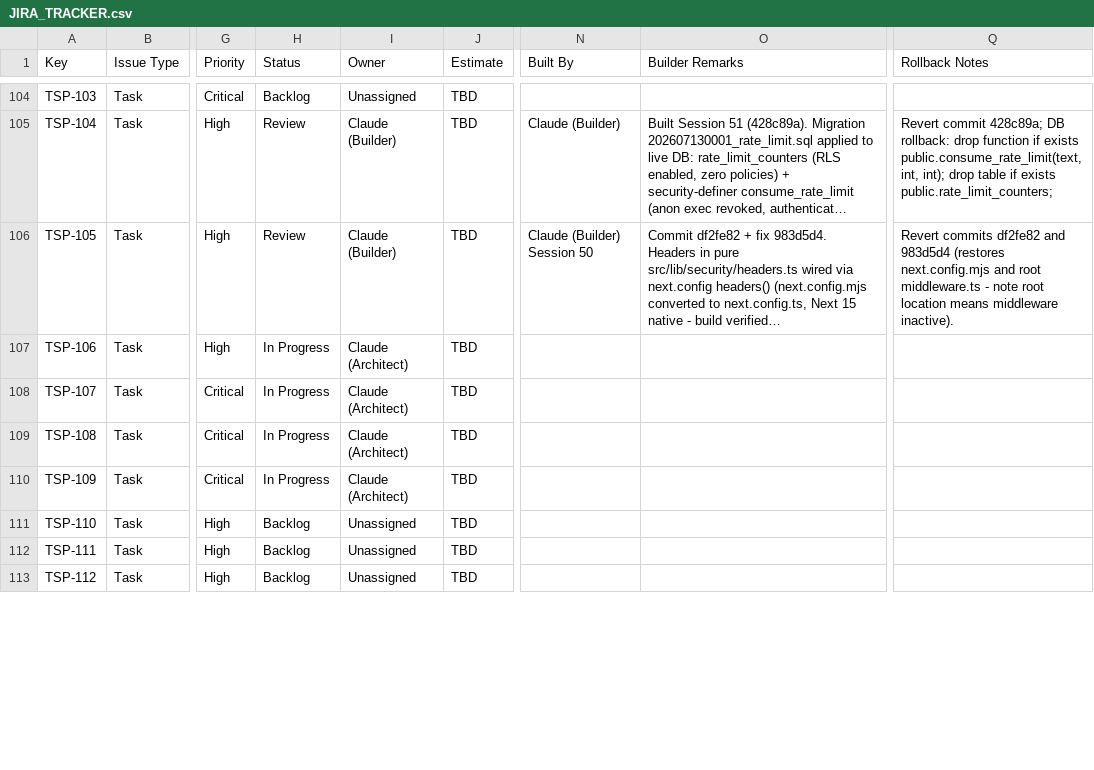
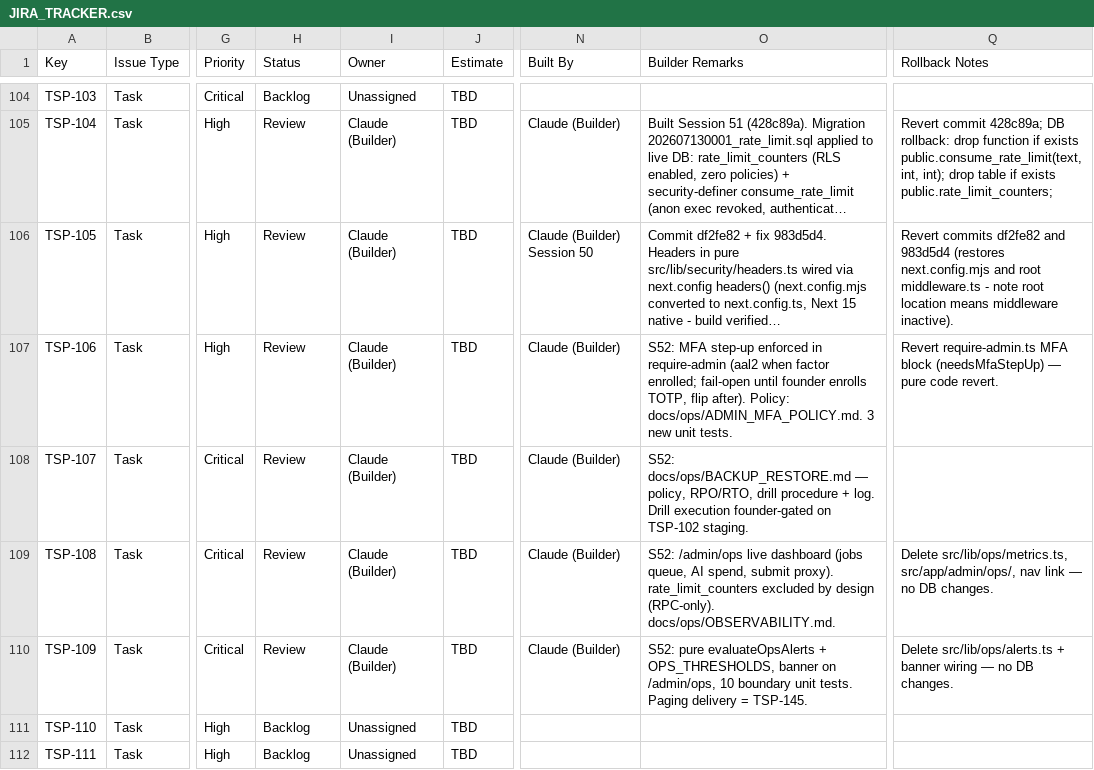
Before and after one commit to sehyfNei/TEstportal, a CSV file: trackers/JIRA_TRACKER.csv, drawn as a sheet; only a part is shown, gaps mark what is left out; the shorter side is filled out with more unchanged rows; long unchanged cells end in …; the diff covers the shown part only; the diff names each change by its address in the sheet, - before the commit and + after, or states it on an @@ line.

```diff
--- a/trackers/JIRA_TRACKER.csv
+++ b/trackers/JIRA_TRACKER.csv
-H107:H110 (Status): In Progress
+H107:H110 (Status): Review
-I107:I110 (Owner): Claude (Architect)
+I107:I110 (Owner): Claude (Builder)
-N107:N110 (Built By): (empty)
+N107:N110 (Built By): Claude (Builder)
-O107 (Builder Remarks): (empty)
+O107 (Builder Remarks): S52: MFA step-up enforced in require-admin (aal2 when factor enrolled; fail-open until founder enrolls TOTP, flip after). Policy: docs/ops/ADMIN_MFA_POLICY.md. 3 new unit tests.
-Q107 (Rollback Notes): (empty)
+Q107 (Rollback Notes): Revert require-admin.ts MFA block (needsMfaStepUp) — pure code revert.
-O108 (Builder Remarks): (empty)
+O108 (Builder Remarks): S52: docs/ops/BACKUP_RESTORE.md — policy, RPO/RTO, drill procedure + log. Drill execution founder-gated on TSP-102 staging.
-O109 (Builder Remarks): (empty)
+O109 (Builder Remarks): S52: /admin/ops live dashboard (jobs queue, AI spend, submit proxy). rate_limit_counters excluded by design (RPC-only). docs/ops/OBSERVABILITY.md.
-Q109 (Rollback Notes): (empty)
+Q109 (Rollback Notes): Delete src/lib/ops/metrics.ts, src/app/admin/ops/, nav link — no DB changes.
-O110 (Builder Remarks): (empty)
+O110 (Builder Remarks): S52: pure evaluateOpsAlerts + OPS_THRESHOLDS, banner on /admin/ops, 10 boundary unit tests. Paging delivery = TSP-145.
-Q110 (Rollback Notes): (empty)
+Q110 (Rollback Notes): Delete src/lib/ops/alerts.ts + banner wiring — no DB changes.
```
Also changed, not shown: 14 edited cells elsewhere in this file, 1 other file.
